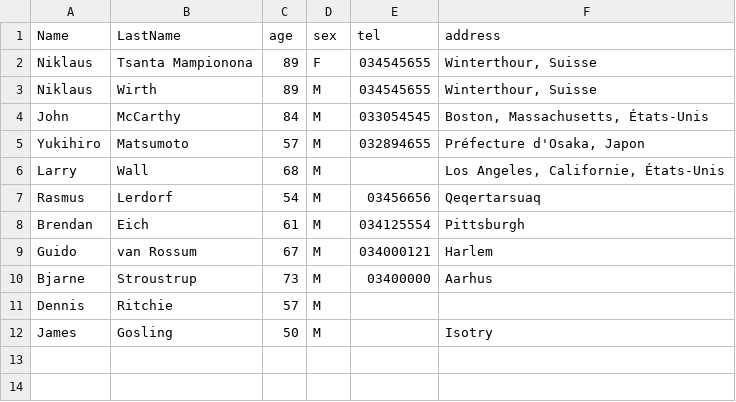
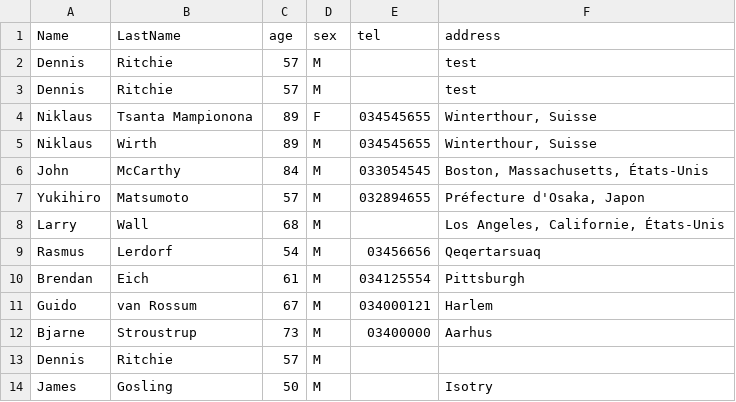
Before and after one commit to Mampionona33/Tp_php, a CSV file: csv/monFichier.csv, drawn as a sheet.

Commit message:
test

```diff
--- a/csv/monFichier.csv
+++ b/csv/monFichier.csv
@@ -1,2 +1,4 @@
 Name;LastName;age;sex;tel;address
+Dennis ;Ritchie;57;M;;test
+Dennis ;Ritchie;57;M;;test
 Niklaus ;Tsanta Mampionona;89;F;034545655;Winterthour, Suisse
```
Also changed, not shown: 13 other files.
